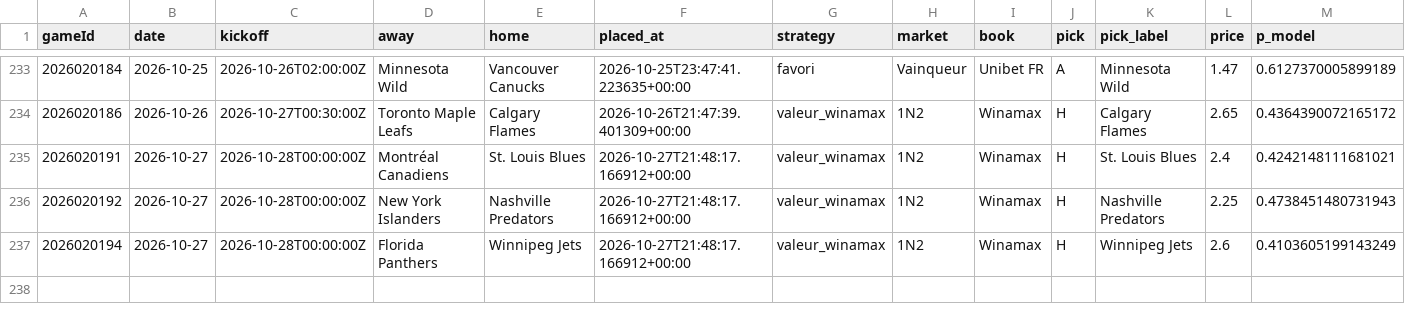
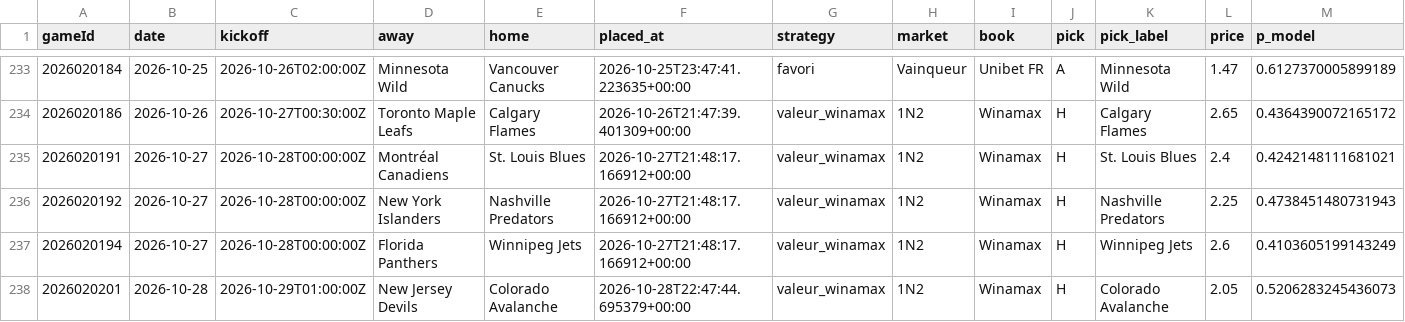
Before and after one commit to CR0ZER/NHL-Predictor, a CSV file: data/paper_bets.csv, drawn as a sheet; only a part is shown, gaps mark what is left out; rows hold the shown columns only; the diff names each change by its address in the sheet, - before the commit and + after, or states it on an @@ line.

```diff
--- a/data/paper_bets.csv
+++ b/data/paper_bets.csv
+row 238: 2026020201 | 2026-10-28 | 2026-10-29T01:00:00Z | New Jersey Devils | Colorado Avalanche | 2026-10-28T22:47:44.695379+00:00 | valeur_winamax | 1N2 | Winamax | H | Colorado Avalanche | 2.05 | 0.5206283245436073
```
Also changed, not shown: data/predictions.csv, 1 other file.
